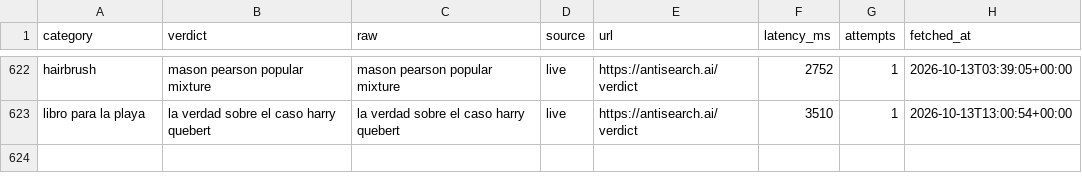
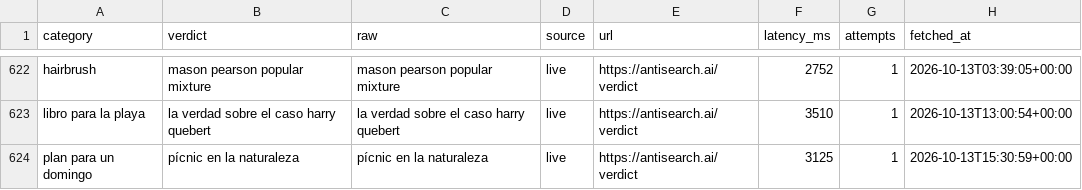
Before and after one commit to everfields/antisearch-automation, a CSV file: verdicts.csv, drawn as a sheet; only a part is shown, gaps mark what is left out; the diff names each change by its address in the sheet, - before the commit and + after, or states it on an @@ line.

```diff
--- a/verdicts.csv
+++ b/verdicts.csv
+row 624: plan para un domingo | pícnic en la naturaleza | pícnic en la naturaleza | live | https://antisearch.ai/verdict | 3125 | 1 | 2026-10-13T15:30:59+00:00
```
Also changed, not shown: posts.csv, 1 other file.
